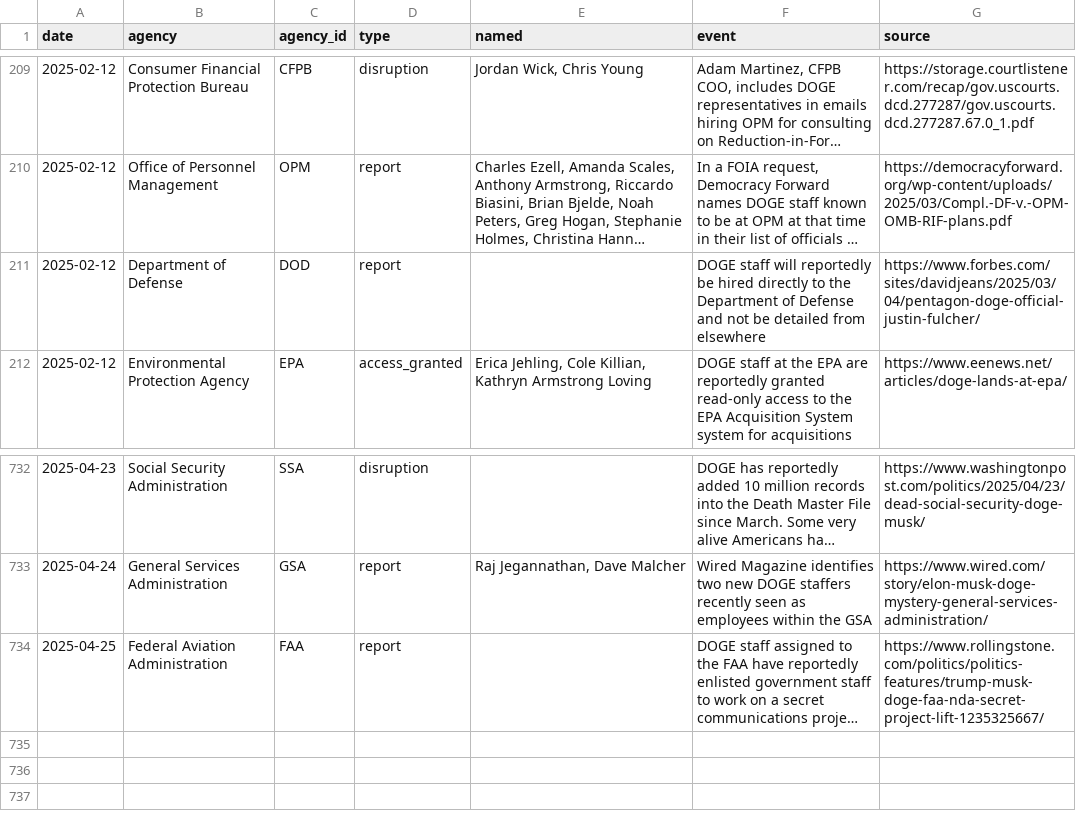
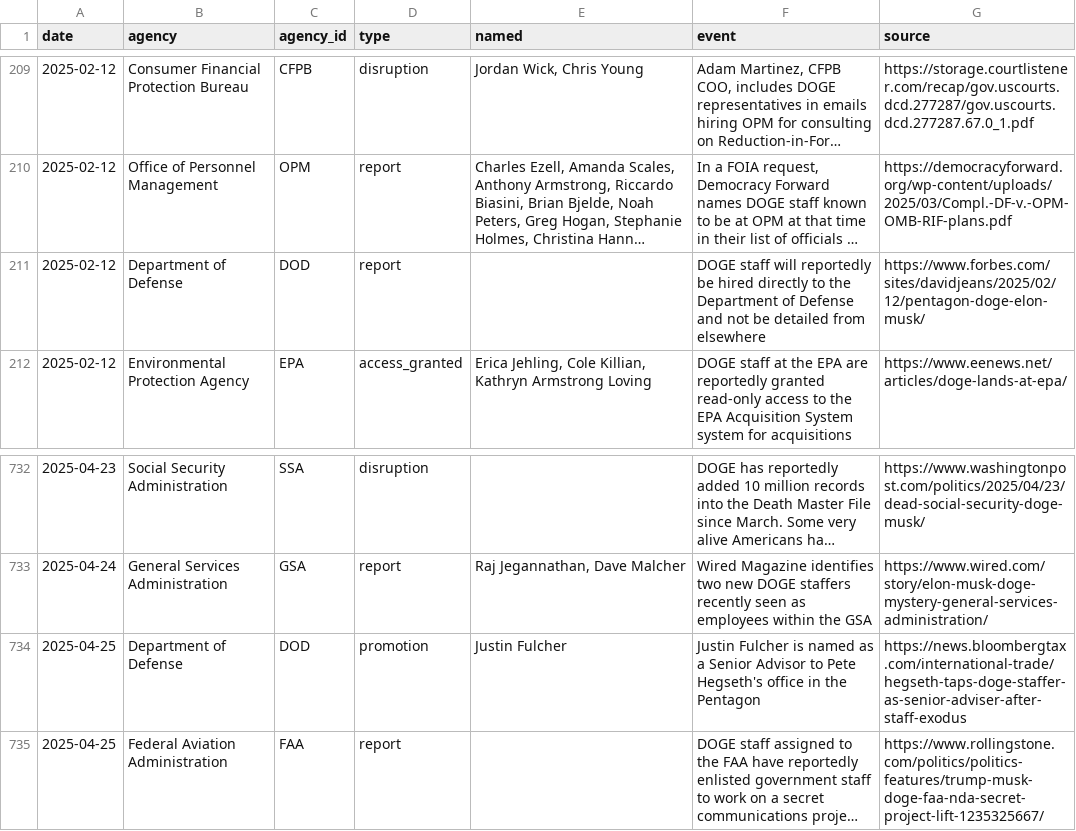
Before and after one commit to harrisj/trump_data, a CSV file: it_modernization/events.csv, drawn as a sheet; only a part is shown, gaps mark what is left out; long unchanged cells end in …; the diff names each change by its address in the sheet, - before the commit and + after, or states it on an @@ line.

Commit message:
A few more DOGE events

```diff
--- a/it_modernization/events.csv
+++ b/it_modernization/events.csv
-G211 (source): https://www.forbes.com/sites/davidjeans/2025/03/04/pentagon-doge-official-justin-fulcher/
+G211 (source): https://www.forbes.com/sites/davidjeans/2025/02/12/pentagon-doge-elon-musk/
+row 734: 2025-04-25 | Department of Defense | DOD | promotion | Justin Fulcher | Justin Fulcher is named as a Senior Advisor to Pete Hegseth's office in the Pentagon | https://news.bloombergtax.com/international-trade/hegseth-taps-doge-staffer-as-senior-adviser-after-staff-exodus
```
Also changed, not shown: it_modernization/db/import/events.csv, it_modernization/db/import/events_agencies.csv, 6 other files.
